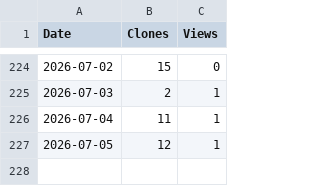
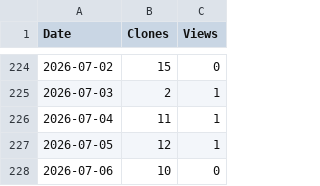
Before and after one commit to arc-research-lab/DERCA, a CSV file: assets/DERCA.csv, drawn as a sheet; only a part is shown, gaps mark what is left out.

```diff
--- a/assets/DERCA.csv
+++ b/assets/DERCA.csv
@@ -227 +227,2 @@ Date,Clones,Views
 2026-07-05,12,1
+2026-07-06,10,0
```
Also changed, not shown: 3 other files.
